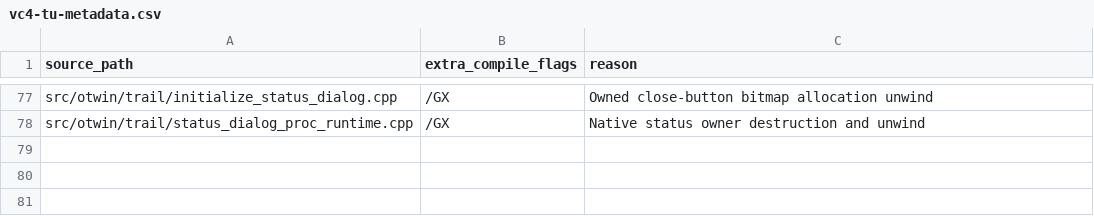
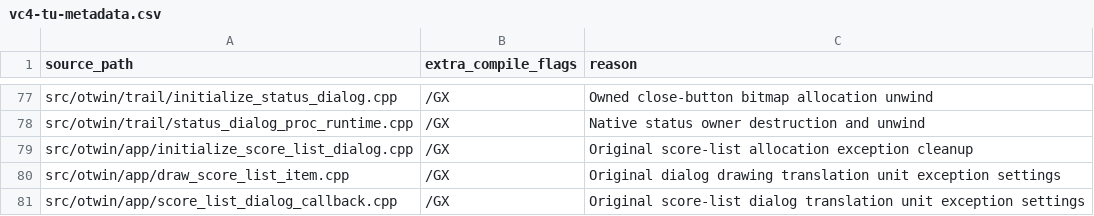
Before and after one commit to jwfeniello/oregontrail-win32-decomp, a CSV file: tools/otmatch/vc4-tu-metadata.csv, drawn as a sheet; only a part is shown, gaps mark what is left out.

```diff
--- a/tools/otmatch/vc4-tu-metadata.csv
+++ b/tools/otmatch/vc4-tu-metadata.csv
@@ -78 +78,4 @@
 "src/otwin/trail/status_dialog_proc_runtime.cpp","/GX","Native status owner destruction and unwind"
+"src/otwin/app/initialize_score_list_dialog.cpp","/GX","Original score-list allocation exception cleanup"
+"src/otwin/app/draw_score_list_item.cpp","/GX","Original dialog drawing translation unit exception settings"
+"src/otwin/app/score_list_dialog_callback.cpp","/GX","Original score-list dialog translation unit exception settings"
```
Also changed, not shown: tools/otmatch/functions.vc40-real-cpp.csv, 16 other files.
